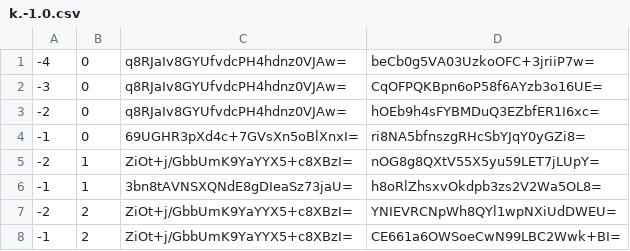
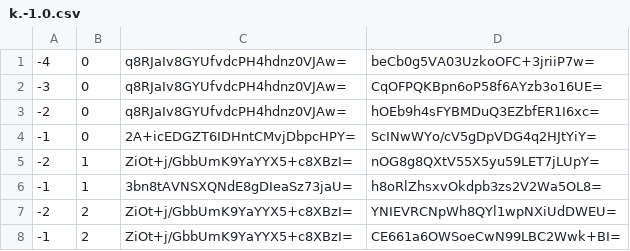
Before and after one commit to counterfitninja/chilled-nether, a CSV file: tiles/zoom.-1/metadata/k.-1.0.csv, drawn as a sheet.

```diff
--- a/tiles/zoom.-1/metadata/k.-1.0.csv
+++ b/tiles/zoom.-1/metadata/k.-1.0.csv
@@ -3,3 +3,3 @@
 -2,0,q8RJaIv8GYUfvdcPH4hdnz0VJAw=,hOEb9h4sFYBMDuQ3EZbfER1I6xc=
--1,0,69UGHR3pXd4c+7GVsXn5oBlXnxI=,ri8NA5bfnszgRHcSbYJqY0yGZi8=
+-1,0,2A+icEDGZT6IDHntCMvjDbpcHPY=,ScINwWYo/cV5gDpVDG4q2HJtYiY=
 -2,1,ZiOt+j/GbbUmK9YaYYX5+c8XBzI=,nOG8g8QXtV55X5yu59LET7jLUpY=
```
Also changed, not shown: tiles/zoom.-1/metadata/k.-1.-1.csv, tiles/zoom.-1/metadata/k.0.-1.csv, 33 other files.
